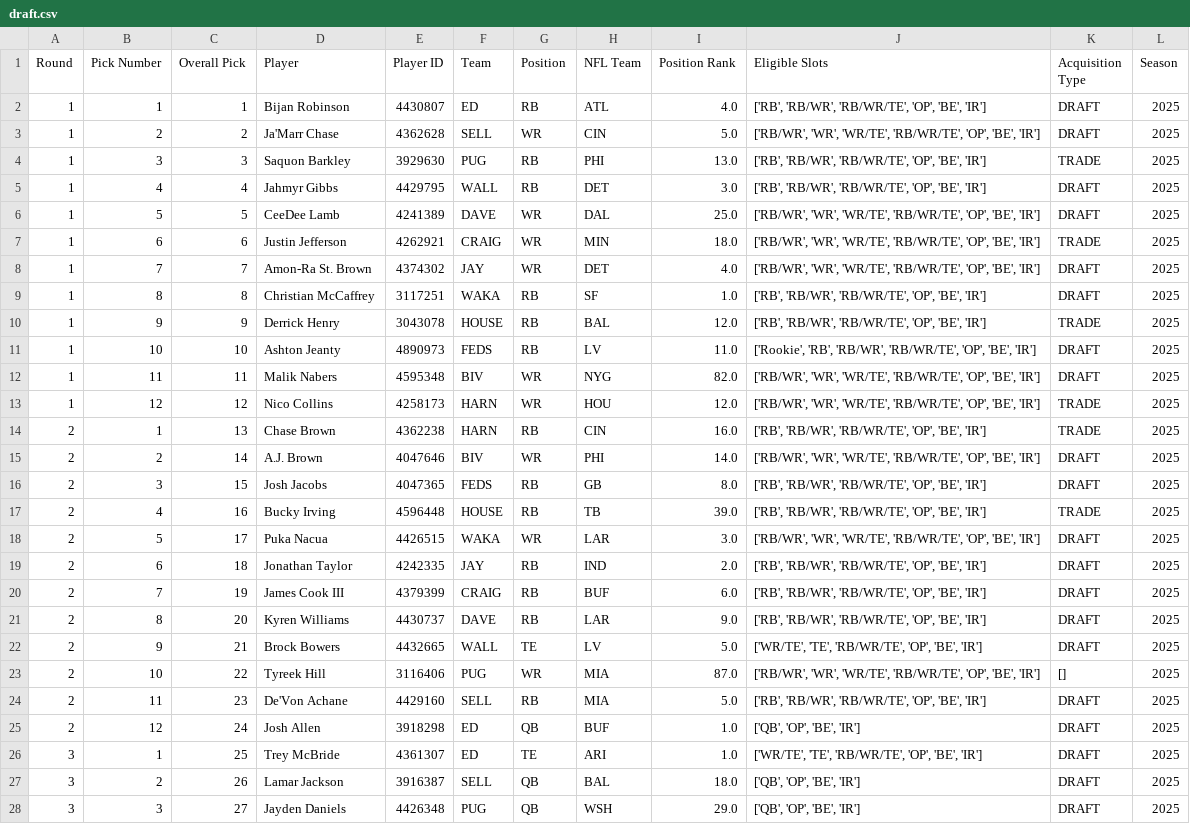
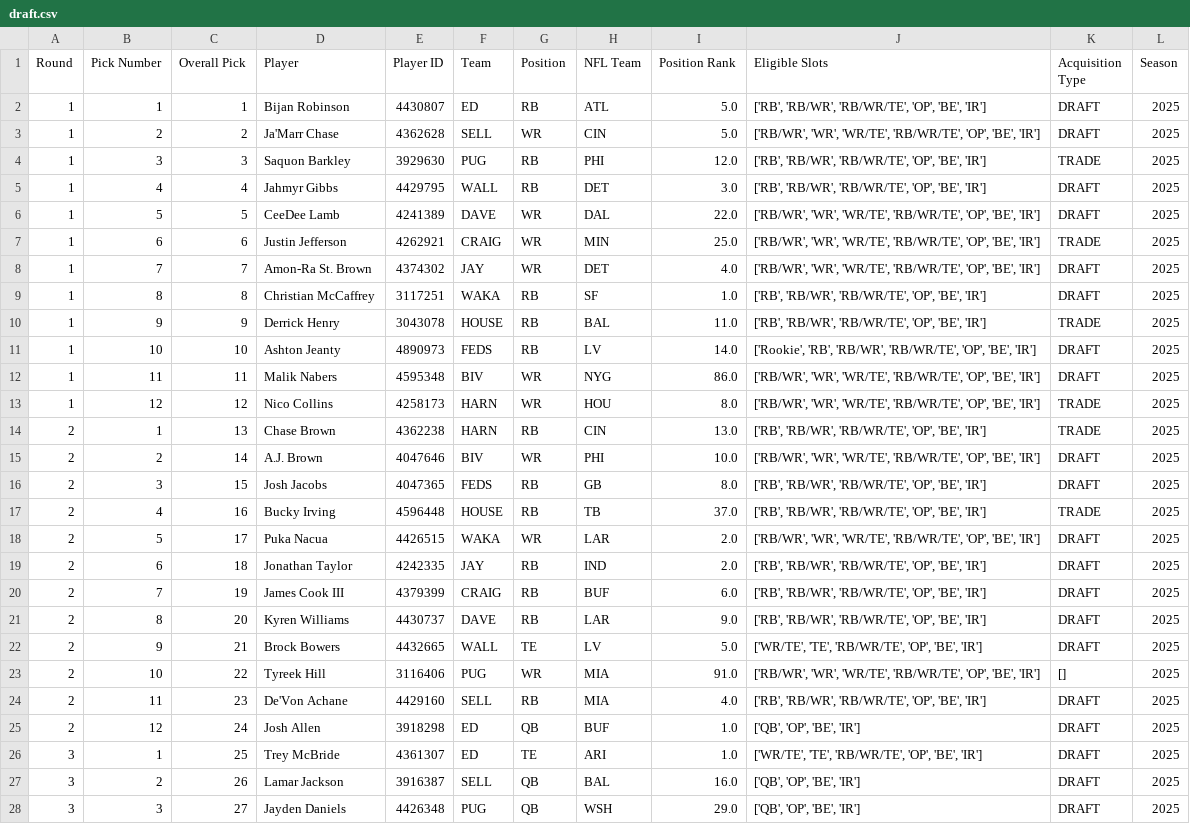
Before and after one commit to mwakalowski/Fantasy-Football-League, a CSV file: draft.csv, drawn as a sheet; only a part is shown; the diff covers the shown part only.

```diff
--- a/draft.csv
+++ b/draft.csv
@@ -1,19 +1,19 @@
 Round,Pick Number,Overall Pick,Player,Player ID,Team,Position,NFL Team,Position Rank,Eligible Slots,Acquisition Type,Season
-1,1,1,Bijan Robinson,4430807,ED,RB,ATL,4.0,"['RB', 'RB/WR', 'RB/WR/TE', 'OP', 'BE', 'IR']",DRAFT,2025
+1,1,1,Bijan Robinson,4430807,ED,RB,ATL,5.0,"['RB', 'RB/WR', 'RB/WR/TE', 'OP', 'BE', 'IR']",DRAFT,2025
 1,2,2,Ja'Marr Chase,4362628,SELL,WR,CIN,5.0,"['RB/WR', 'WR', 'WR/TE', 'RB/WR/TE', 'OP', 'BE', 'IR']",DRAFT,2025
-1,3,3,Saquon Barkley,3929630,PUG,RB,PHI,13.0,"['RB', 'RB/WR', 'RB/WR/TE', 'OP', 'BE', 'IR']",TRADE,2025
+1,3,3,Saquon Barkley,3929630,PUG,RB,PHI,12.0,"['RB', 'RB/WR', 'RB/WR/TE', 'OP', 'BE', 'IR']",TRADE,2025
 1,4,4,Jahmyr Gibbs,4429795,WALL,RB,DET,3.0,"['RB', 'RB/WR', 'RB/WR/TE', 'OP', 'BE', 'IR']",DRAFT,2025
-1,5,5,CeeDee Lamb,4241389,DAVE,WR,DAL,25.0,"['RB/WR', 'WR', 'WR/TE', 'RB/WR/TE', 'OP', 'BE', 'IR']",DRAFT,2025
-1,6,6,Justin Jefferson,4262921,CRAIG,WR,MIN,18.0,"['RB/WR', 'WR', 'WR/TE', 'RB/WR/TE', 'OP', 'BE', 'IR']",TRADE,2025
+1,5,5,CeeDee Lamb,4241389,DAVE,WR,DAL,22.0,"['RB/WR', 'WR', 'WR/TE', 'RB/WR/TE', 'OP', 'BE', 'IR']",DRAFT,2025
+1,6,6,Justin Jefferson,4262921,CRAIG,WR,MIN,25.0,"['RB/WR', 'WR', 'WR/TE', 'RB/WR/TE', 'OP', 'BE', 'IR']",TRADE,2025
 1,7,7,Amon-Ra St. Brown,4374302,JAY,WR,DET,4.0,"['RB/WR', 'WR', 'WR/TE', 'RB/WR/TE', 'OP', 'BE', 'IR']",DRAFT,2025
 1,8,8,Christian McCaffrey,3117251,WAKA,RB,SF,1.0,"['RB', 'RB/WR', 'RB/WR/TE', 'OP', 'BE', 'IR']",DRAFT,2025
-1,9,9,Derrick Henry,3043078,HOUSE,RB,BAL,12.0,"['RB', 'RB/WR', 'RB/WR/TE', 'OP', 'BE', 'IR']",TRADE,2025
-1,10,10,Ashton Jeanty,4890973,FEDS,RB,LV,11.0,"['Rookie', 'RB', 'RB/WR', 'RB/WR/TE', 'OP', 'BE', 'IR']",DRAFT,2025
-1,11,11,Malik Nabers,4595348,BIV,WR,NYG,82.0,"['RB/WR', 'WR', 'WR/TE', 'RB/WR/TE', 'OP', 'BE', 'IR']",DRAFT,2025
-1,12,12,Nico Collins,4258173,HARN,WR,HOU,12.0,"['RB/WR', 'WR', 'WR/TE', 'RB/WR/TE', 'OP', 'BE', 'IR']",TRADE,2025
-2,1,13,Chase Brown,4362238,HARN,RB,CIN,16.0,"['RB', 'RB/WR', 'RB/WR/TE', 'OP', 'BE', 'IR']",TRADE,2025
-2,2,14,A.J. Brown,4047646,BIV,WR,PHI,14.0,"['RB/WR', 'WR', 'WR/TE', 'RB/WR/TE', 'OP', 'BE', 'IR']",DRAFT,2025
+1,9,9,Derrick Henry,3043078,HOUSE,RB,BAL,11.0,"['RB', 'RB/WR', 'RB/WR/TE', 'OP', 'BE', 'IR']",TRADE,2025
+1,10,10,Ashton Jeanty,4890973,FEDS,RB,LV,14.0,"['Rookie', 'RB', 'RB/WR', 'RB/WR/TE', 'OP', 'BE', 'IR']",DRAFT,2025
+1,11,11,Malik Nabers,4595348,BIV,WR,NYG,86.0,"['RB/WR', 'WR', 'WR/TE', 'RB/WR/TE', 'OP', 'BE', 'IR']",DRAFT,2025
+1,12,12,Nico Collins,4258173,HARN,WR,HOU,8.0,"['RB/WR', 'WR', 'WR/TE', 'RB/WR/TE', 'OP', 'BE', 'IR']",TRADE,2025
+2,1,13,Chase Brown,4362238,HARN,RB,CIN,13.0,"['RB', 'RB/WR', 'RB/WR/TE', 'OP', 'BE', 'IR']",TRADE,2025
+2,2,14,A.J. Brown,4047646,BIV,WR,PHI,10.0,"['RB/WR', 'WR', 'WR/TE', 'RB/WR/TE', 'OP', 'BE', 'IR']",DRAFT,2025
 2,3,15,Josh Jacobs,4047365,FEDS,RB,GB,8.0,"['RB', 'RB/WR', 'RB/WR/TE', 'OP', 'BE', 'IR']",DRAFT,2025
-2,4,16,Bucky Irving,4596448,HOUSE,RB,TB,39.0,"['RB', 'RB/WR', 'RB/WR/TE', 'OP', 'BE', 'IR']",TRADE,2025
-2,5,17,Puka Nacua,4426515,WAKA,WR,LAR,3.0,"['RB/WR', 'WR', 'WR/TE', 'RB/WR/TE', 'OP', 'BE', 'IR']",DRAFT,2025
+2,4,16,Bucky Irving,4596448,HOUSE,RB,TB,37.0,"['RB', 'RB/WR', 'RB/WR/TE', 'OP', 'BE', 'IR']",TRADE,2025
+2,5,17,Puka Nacua,4426515,WAKA,WR,LAR,2.0,"['RB/WR', 'WR', 'WR/TE', 'RB/WR/TE', 'OP', 'BE', 'IR']",DRAFT,2025
 2,6,18,Jonathan Taylor,4242335,JAY,RB,IND,2.0,"['RB', 'RB/WR', 'RB/WR/TE', 'OP', 'BE', 'IR']",DRAFT,2025
@@ -22,7 +22,7 @@ Round,Pick Number,Overall Pick,Player,Player ID,Team,Position,NFL Team,Position
 2,9,21,Brock Bowers,4432665,WALL,TE,LV,5.0,"['WR/TE', 'TE', 'RB/WR/TE', 'OP', 'BE', 'IR']",DRAFT,2025
-2,10,22,Tyreek Hill,3116406,PUG,WR,MIA,87.0,"['RB/WR', 'WR', 'WR/TE', 'RB/WR/TE', 'OP', 'BE', 'IR']",[],2025
-2,11,23,De'Von Achane,4429160,SELL,RB,MIA,5.0,"['RB', 'RB/WR', 'RB/WR/TE', 'OP', 'BE', 'IR']",DRAFT,2025
+2,10,22,Tyreek Hill,3116406,PUG,WR,MIA,91.0,"['RB/WR', 'WR', 'WR/TE', 'RB/WR/TE', 'OP', 'BE', 'IR']",[],2025
+2,11,23,De'Von Achane,4429160,SELL,RB,MIA,4.0,"['RB', 'RB/WR', 'RB/WR/TE', 'OP', 'BE', 'IR']",DRAFT,2025
 2,12,24,Josh Allen,3918298,ED,QB,BUF,1.0,"['QB', 'OP', 'BE', 'IR']",DRAFT,2025
 3,1,25,Trey McBride,4361307,ED,TE,ARI,1.0,"['WR/TE', 'TE', 'RB/WR/TE', 'OP', 'BE', 'IR']",DRAFT,2025
-3,2,26,Lamar Jackson,3916387,SELL,QB,BAL,18.0,"['QB', 'OP', 'BE', 'IR']",DRAFT,2025
+3,2,26,Lamar Jackson,3916387,SELL,QB,BAL,16.0,"['QB', 'OP', 'BE', 'IR']",DRAFT,2025
 3,3,27,Jayden Daniels,4426348,PUG,QB,WSH,29.0,"['QB', 'OP', 'BE', 'IR']",DRAFT,2025
```
Also changed, not shown: 162 edited cells elsewhere in this file, boxscores.csv, roster.csv, 2 other files.
